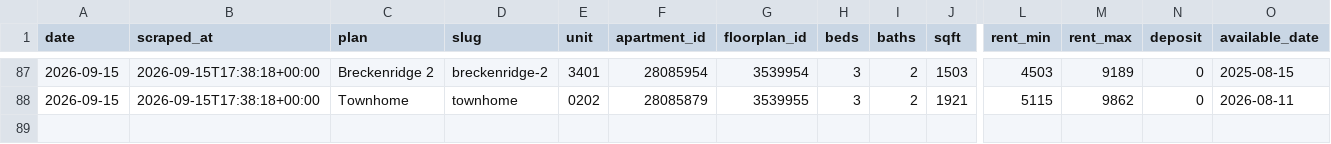
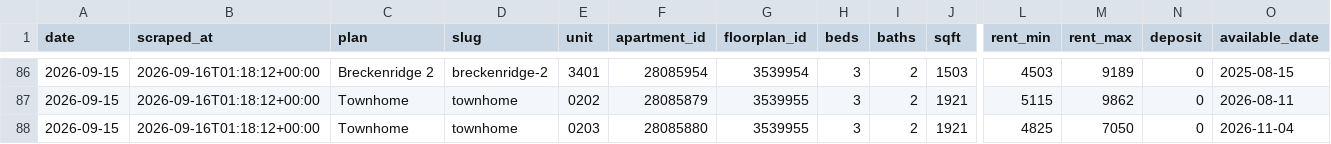
Before and after one commit to sharkweekshane/bell-rent-watch, a CSV file: data/units.csv, drawn as a sheet; only a part is shown, gaps mark what is left out; addresses are those after the commit; rows hold the shown columns only; the diff covers the shown part only; the diff names each change by its address in the sheet, - before the commit and + after, or states it on an @@ line.

```diff
--- a/data/units.csv
+++ b/data/units.csv
-B86:B87 (scraped_at): 2026-09-15T17:38:18+00:00
+B86:B87 (scraped_at): 2026-09-16T01:18:12+00:00
+row 88: 2026-09-15 | 2026-09-16T01:18:12+00:00 | Townhome | townhome | 0203 | 28085880 | 3539955 | 3 | 2 | 1921 | 4825 | 7050 | 0 | 2026-11-04
```
Also changed, not shown: 1 removed row and 30 edited cells elsewhere in this file, data/prices.csv, 1 other file.
